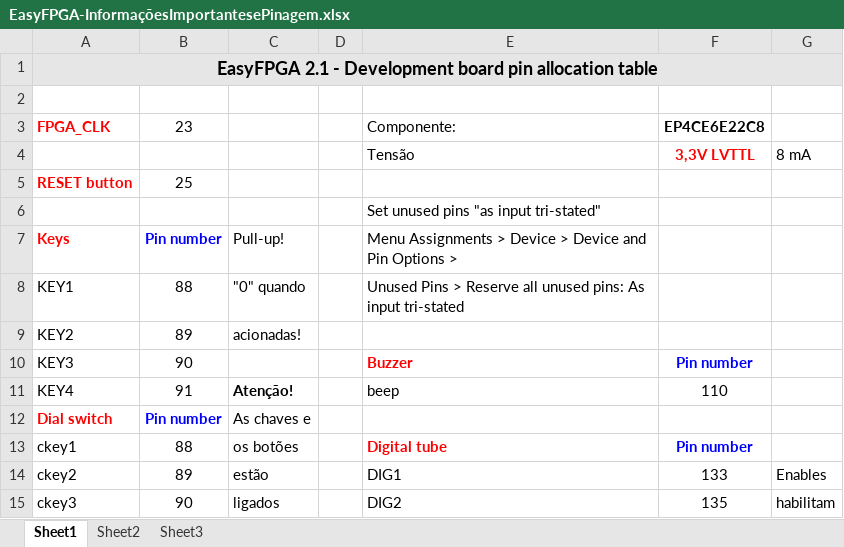
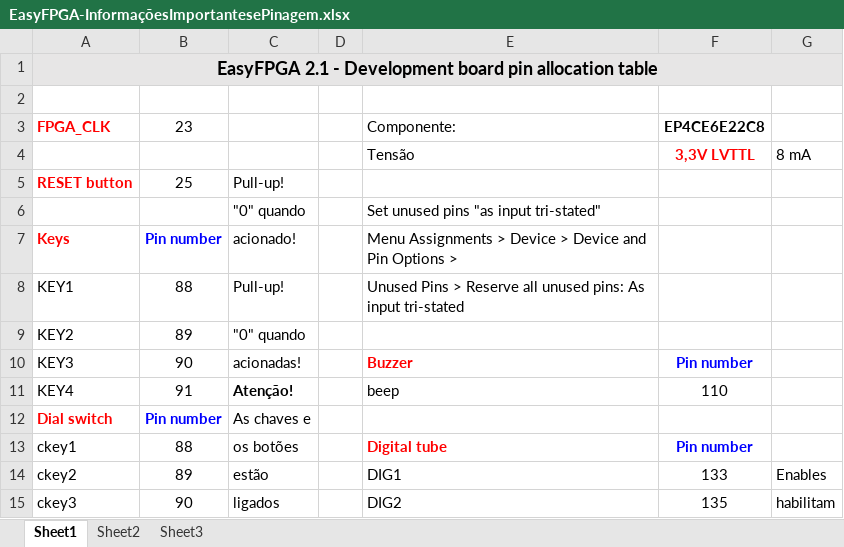
Before and after one commit to filippovf/KitEasyFPGA, an Excel workbook: EasyFPGA-InformaçõesImportantesePinagem.xlsx, sheet Sheet1, drawn as a sheet; only a part is shown; values as stored, in another font and other column widths than the file's, no borders; the diff names each change by its address in the sheet, - before the commit and + after, or states it on an @@ line.

```diff
--- a/EasyFPGA-InformaçõesImportantesePinagem.xlsx (sheet Sheet1)
+++ b/EasyFPGA-InformaçõesImportantesePinagem.xlsx (sheet Sheet1)
-C5: (empty)
+C5: Pull-up!
-C6: (empty)
+C6: "0" quando
-C7: Pull-up!
+C7: acionado!
-C8: "0" quando
+C8: Pull-up!
-C9: acionadas!
+C9: "0" quando
-C10: (empty)
+C10: acionadas!
```
Also changed, not shown: 1 other file.
